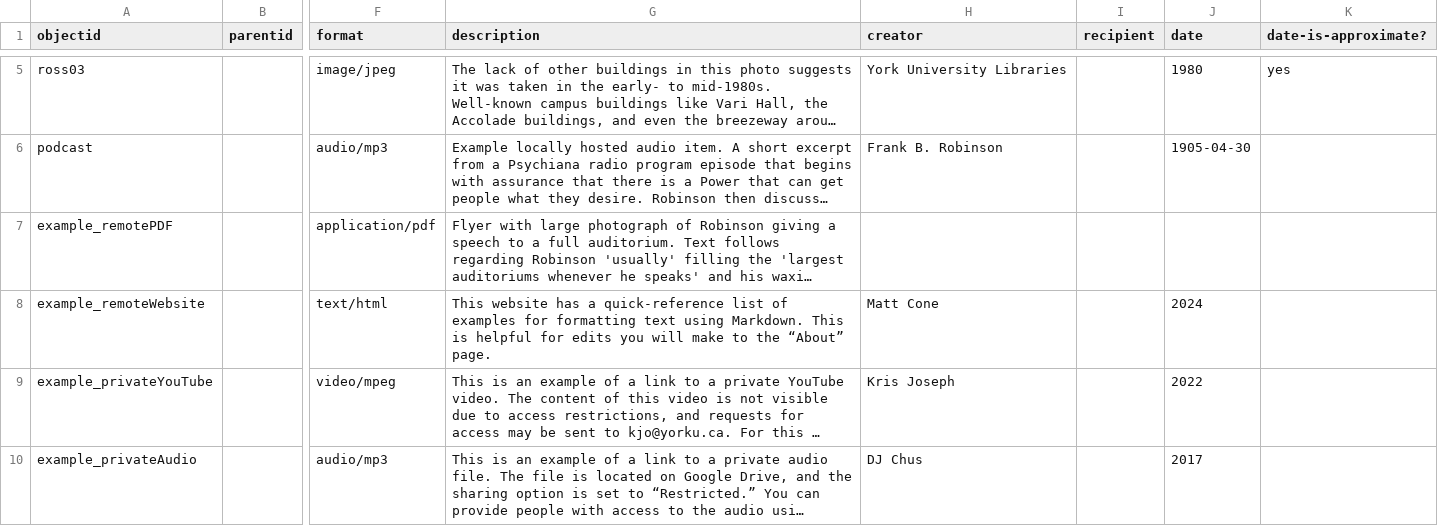
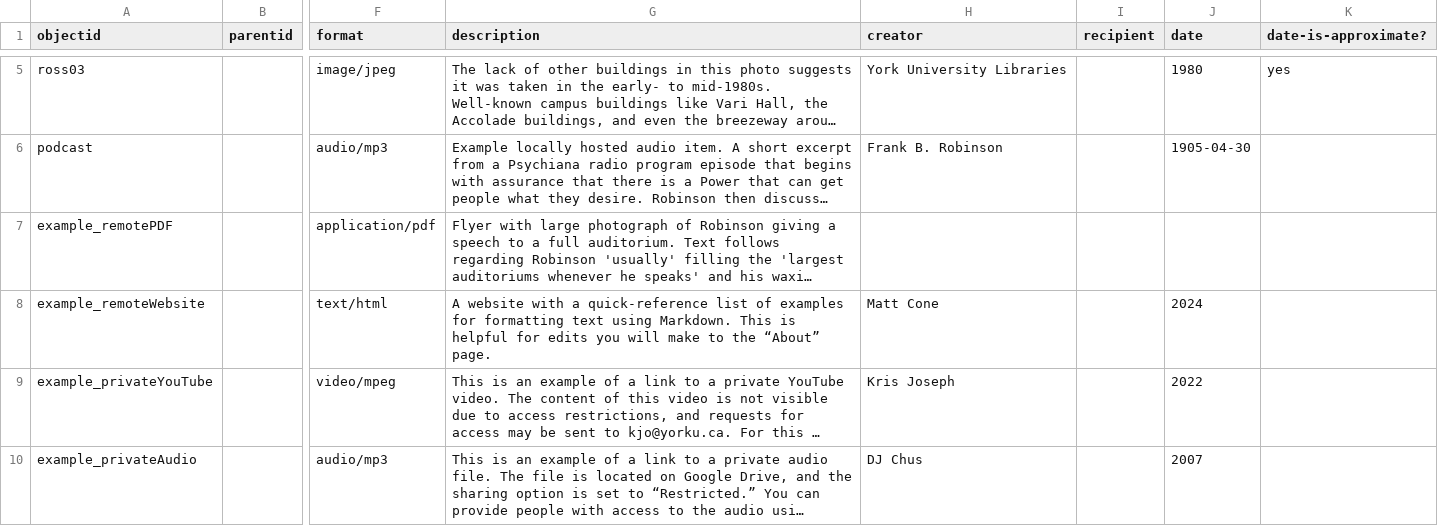
Before and after one commit to onerainymay/HIST4840-template, a CSV file: _data/hist4840-template.csv, drawn as a sheet; only a part is shown, gaps mark what is left out; long unchanged cells end in …; the diff names each change by its address in the sheet, - before the commit and + after, or states it on an @@ line.

Commit message:
Add files via upload
changed the date for the example private audio file from 2017 to 2007

```diff
--- a/_data/hist4840-template.csv
+++ b/_data/hist4840-template.csv
-G8 (description): This website has a quick-reference…
+G8 (description): A website with a quick-reference…
-J10 (date): 2017
+J10 (date): 2007
```
